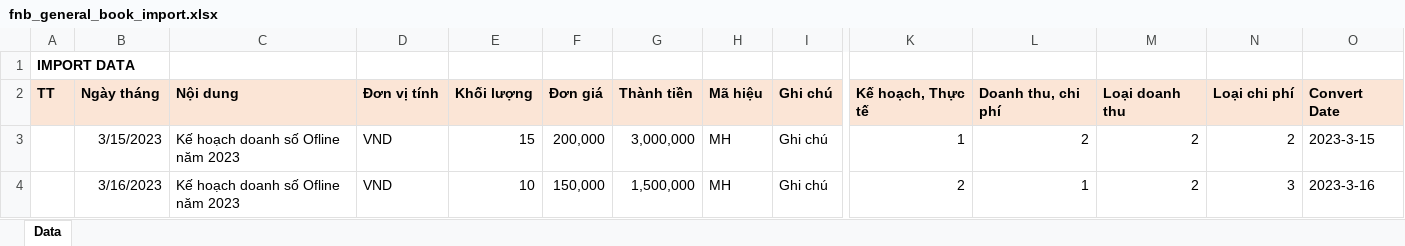
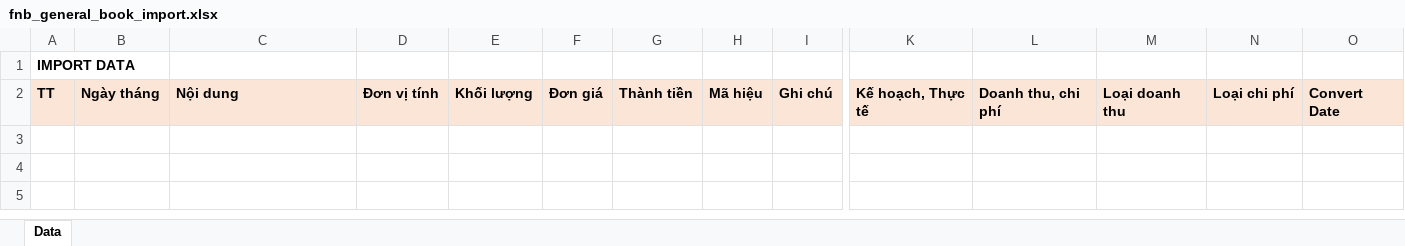
Before and after one commit to szen7dev/trixgo-cbs-micro, an Excel workbook: files/templates/excels/fnb_general_book_import.xlsx, sheet Data, drawn as a sheet; only a part is shown, gaps mark what is left out; values as stored, in another font and other column widths than the file's, no borders; rows hold the shown columns only; the diff names each change by its address in the sheet, - before the commit and + after, or states it on an @@ line.

```diff
--- a/files/templates/excels/fnb_general_book_import.xlsx (sheet Data)
+++ b/files/templates/excels/fnb_general_book_import.xlsx (sheet Data)
-row 3:  | 3/15/2023 | Kế hoạch doanh số Ofline năm 2023 | VND | 15 | 200,000 | 3,000,000 | MH | Ghi chú | 1 | 2 | 2 | 2 | 2023-3-15
-row 4:  | 3/16/2023 | Kế hoạch doanh số Ofline năm 2023 | VND | 10 | 150,000 | 1,500,000 | MH | Ghi chú | 2 | 1 | 2 | 3 | 2023-3-16
```
Also changed, not shown: files/templates/excels/fnb_voucher_template_import.xlsx, 1 other file.
